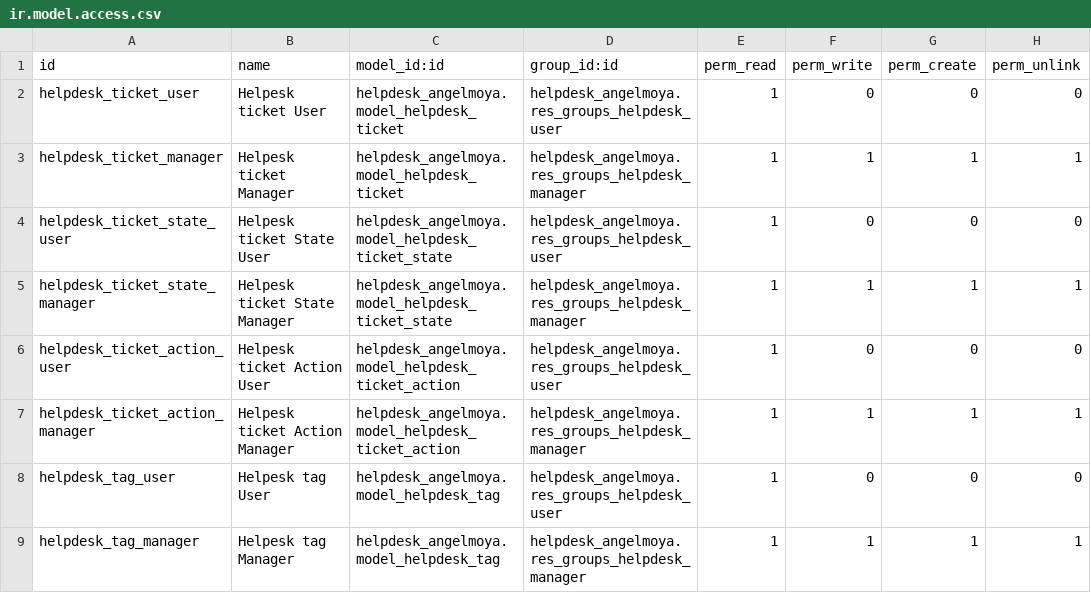
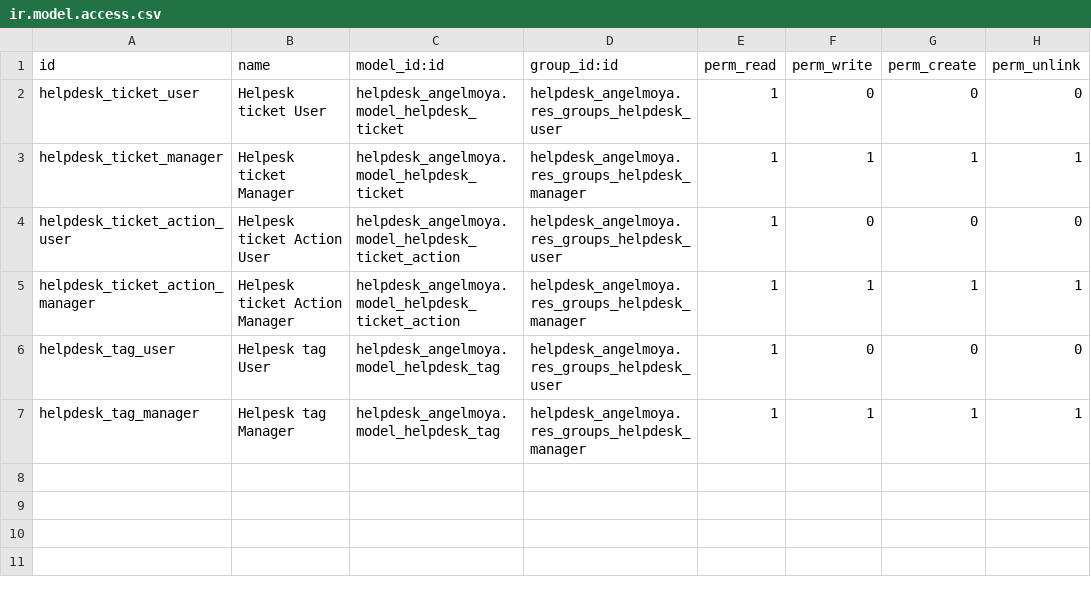
Before and after one commit to ojaviergtz/curso2020-2, a CSV file: helpdesk_angelmoya/security/ir.model.access.csv, drawn as a sheet.

```diff
--- a/helpdesk_angelmoya/security/ir.model.access.csv
+++ b/helpdesk_angelmoya/security/ir.model.access.csv
@@ -3,4 +3,2 @@ helpdesk_ticket_user,Helpesk ticket User,helpdesk_angelmoya.model_helpdesk_ticke
 helpdesk_ticket_manager,Helpesk ticket Manager,helpdesk_angelmoya.model_helpdesk_ticket,helpdesk_angelmoya.res_groups_helpdesk_manager,1,1,1,1
-helpdesk_ticket_state_user,Helpesk ticket State User,helpdesk_angelmoya.model_helpdesk_ticket_state,helpdesk_angelmoya.res_groups_helpdesk_user,1,0,0,0
-helpdesk_ticket_state_manager,Helpesk ticket State Manager,helpdesk_angelmoya.model_helpdesk_ticket_state,helpdesk_angelmoya.res_groups_helpdesk_manager,1,1,1,1
 helpdesk_ticket_action_user,Helpesk ticket Action User,helpdesk_angelmoya.model_helpdesk_ticket_action,helpdesk_angelmoya.res_groups_helpdesk_user,1,0,0,0
```
Also changed, not shown: 24 other files.
